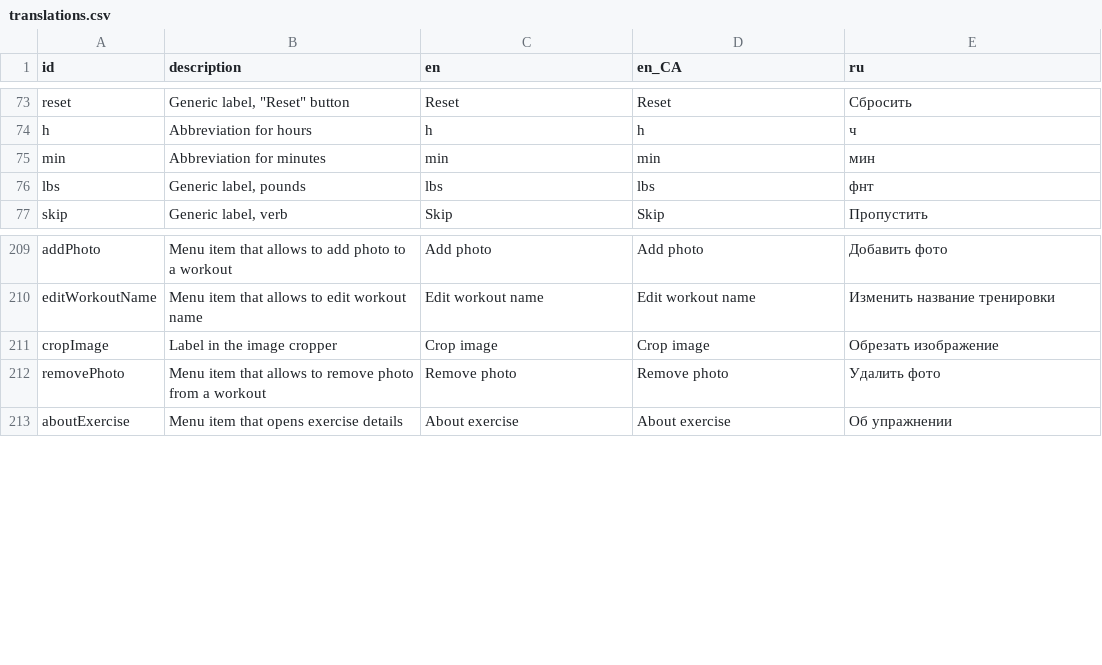
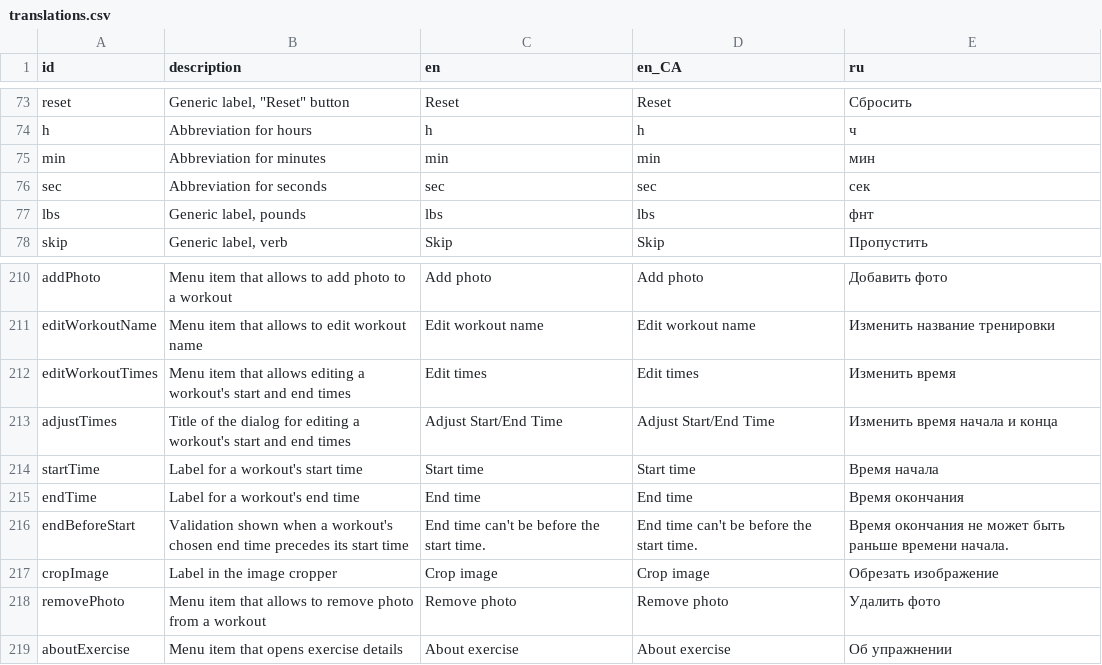
Before and after one commit to kit-g/heart-of-yours, a CSV file: shared/heart_language/scripts/translations.csv, drawn as a sheet; only a part is shown, gaps mark what is left out.

Commit message:
feat: workout time labels and validation in translations

```diff
--- a/shared/heart_language/scripts/translations.csv
+++ b/shared/heart_language/scripts/translations.csv
@@ -90,2 +90,3 @@ h,Abbreviation for hours,h,h,ч
 min,Abbreviation for minutes,min,min,мин
+sec,Abbreviation for seconds,sec,sec,сек
 lbs,"Generic label, pounds",lbs,lbs,фнт
@@ -252,2 +253,7 @@ addPhoto,Menu item that allows to add photo to a workout,Add photo,Add photo,Д
 editWorkoutName,Menu item that allows to edit workout name,Edit workout name,Edit workout name,Изменить название тренировки
+editWorkoutTimes,Menu item that allows editing a workout's start and end times,Edit times,Edit times,Изменить время
+adjustTimes,Title of the dialog for editing a workout's start and end times,Adjust Start/End Time,Adjust Start/End Time,Изменить время начала и конца
+startTime,Label for a workout's start time,Start time,Start time,Время начала
+endTime,Label for a workout's end time,End time,End time,Время окончания
+endBeforeStart,Validation shown when a workout's chosen end time precedes its start time,End time can't be before the start time.,End time can't be before the start time.,Время окончания не может быть раньше времени начала.
 cropImage,Label in the image cropper,Crop image,Crop image,Обрезать изображение
```
Also changed, not shown: 6 other files.
